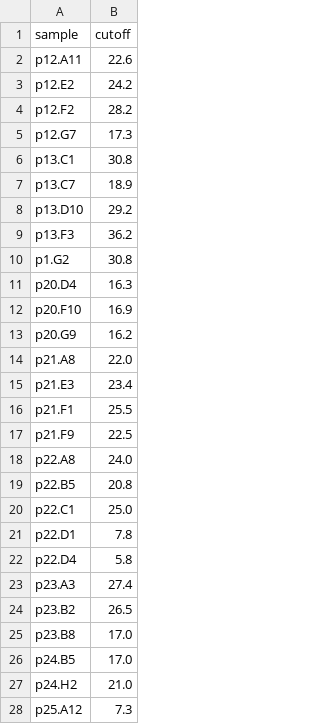
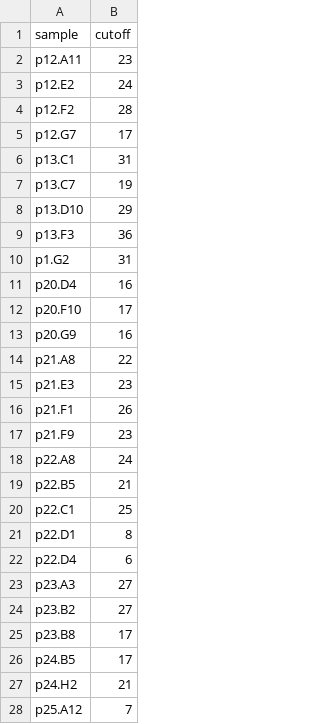
Before and after one commit to JiajunCui-jjc/HTF_OBC_historical_analysis, a TSV file: results/step1_HTFhaplotypes/step1.2_HTF_bykmers/step2_isolate_kmers/threshold/threshold_m57.tsv, drawn as a sheet; only a part is shown; the diff covers the shown part only.

```diff
--- a/results/step1_HTFhaplotypes/step1.2_HTF_bykmers/step2_isolate_kmers/threshold/threshold_m57.tsv
+++ b/results/step1_HTFhaplotypes/step1.2_HTF_bykmers/step2_isolate_kmers/threshold/threshold_m57.tsv
@@ -1,28 +1,28 @@
 sample	cutoff
-p12.A11	22.6
-p12.E2	24.2
-p12.F2	28.2
-p12.G7	17.3
-p13.C1	30.8
-p13.C7	18.9
-p13.D10	29.2
-p13.F3	36.2
-p1.G2	30.8
-p20.D4	16.3
-p20.F10	16.9
-p20.G9	16.2
-p21.A8	22.0
-p21.E3	23.4
-p21.F1	25.5
-p21.F9	22.5
-p22.A8	24.0
-p22.B5	20.8
-p22.C1	25.0
-p22.D1	7.8
-p22.D4	5.8
-p23.A3	27.4
-p23.B2	26.5
-p23.B8	17.0
-p24.B5	17.0
-p24.H2	21.0
-p25.A12	7.3
+p12.A11	23
+p12.E2	24
+p12.F2	28
+p12.G7	17
+p13.C1	31
+p13.C7	19
+p13.D10	29
+p13.F3	36
+p1.G2	31
+p20.D4	16
+p20.F10	17
+p20.G9	16
+p21.A8	22
+p21.E3	23
+p21.F1	26
+p21.F9	23
+p22.A8	24
+p22.B5	21
+p22.C1	25
+p22.D1	8
+p22.D4	6
+p23.A3	27
+p23.B2	27
+p23.B8	17
+p24.B5	17
+p24.H2	21
+p25.A12	7
```
Also changed, not shown: 30 edited cells elsewhere in this file, results/step1_HTFhaplotypes/step1.2_HTF_bykmers/step2_isolate_kmers/threshold/threshold_h49.tsv, results/step1_HTFhaplotypes/step1.2_HTF_bykmers/step2_isolate_kmers/threshold/threshold_h49_sd_twosides.tsv, 2 other files.
